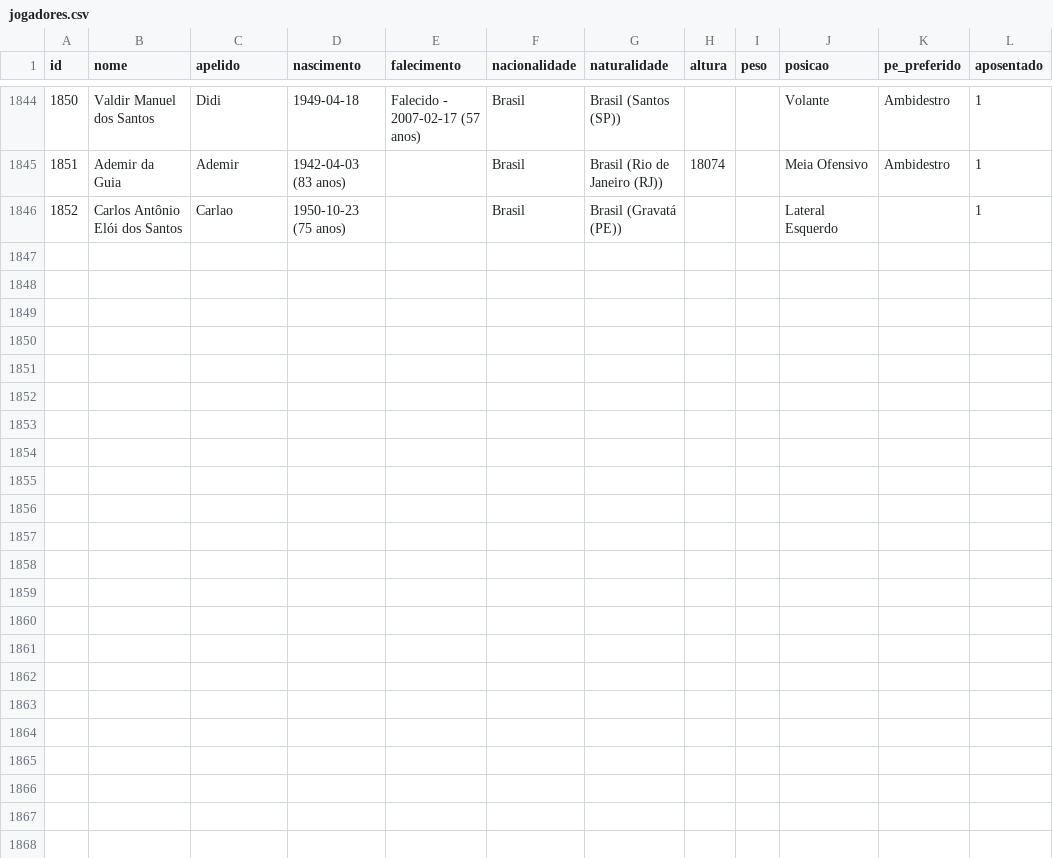
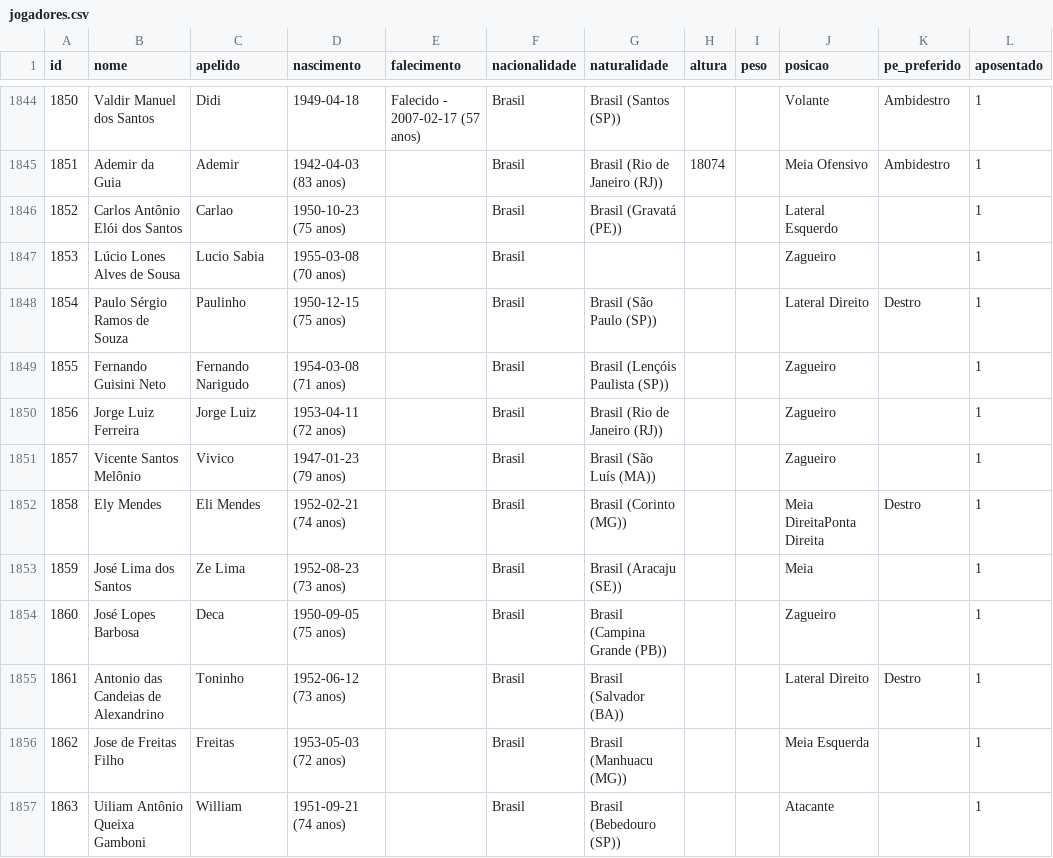
Before and after one commit to shinzatokazuya/kamusari, a CSV file: novo_bd1971_robusto/output_csvs/jogadores.csv, drawn as a sheet; only a part is shown, gaps mark what is left out.

```diff
--- a/novo_bd1971_robusto/output_csvs/jogadores.csv
+++ b/novo_bd1971_robusto/output_csvs/jogadores.csv
@@ -1846 +1846,12 @@ id,nome,apelido,nascimento,falecimento,nacionalidade,naturalidade,altura,peso,po
 1852,Carlos Antônio Elói dos Santos,Carlao,1950-10-23 (75 anos),,Brasil,Brasil (Gravatá (PE)),,,Lateral Esquerdo,,1
+1853,Lúcio Lones Alves de Sousa,Lucio Sabia,1955-03-08 (70 anos),,Brasil,,,,Zagueiro,,1
+1854,Paulo Sérgio Ramos de Souza,Paulinho,1950-12-15 (75 anos),,Brasil,Brasil (São Paulo (SP)),,,Lateral Direito,Destro,1
+1855,Fernando Guisini Neto,Fernando Narigudo,1954-03-08 (71 anos),,Brasil,Brasil (Lençóis Paulista (SP)),,,Zagueiro,,1
+1856,Jorge Luiz Ferreira,Jorge Luiz,1953-04-11 (72 anos),,Brasil,Brasil (Rio de Janeiro (RJ)),,,Zagueiro,,1
+1857,Vicente Santos Melônio,Vivico,1947-01-23 (79 anos),,Brasil,Brasil (São Luís (MA)),,,Zagueiro,,1
+1858,Ely Mendes,Eli Mendes,1952-02-21 (74 anos),,Brasil,Brasil (Corinto (MG)),,,Meia DireitaPonta Direita,Destro,1
+1859,José Lima dos Santos,Ze Lima,1952-08-23 (73 anos),,Brasil,Brasil (Aracaju (SE)),,,Meia,,1
+1860,José Lopes Barbosa,Deca,1950-09-05 (75 anos),,Brasil,Brasil (Campina Grande (PB)),,,Zagueiro,,1
+1861,Antonio das Candeias de Alexandrino,Toninho,1952-06-12 (73 anos),,Brasil,Brasil (Salvador (BA)),,,Lateral Direito,Destro,1
+1862,Jose de Freitas Filho,Freitas ,1953-05-03 (72 anos),,Brasil,Brasil (Manhuacu (MG)),,,Meia Esquerda,,1
+1863,Uiliam Antônio Queixa Gamboni,William,1951-09-21 (74 anos),,Brasil,Brasil (Bebedouro (SP)),,,Atacante,,1
```
Also changed, not shown: novo_bd1971_robusto/output_csvs/eventos_partida.csv, novo_bd1971_robusto/output_csvs/jogadores_em_partida.csv, 5 other files.
